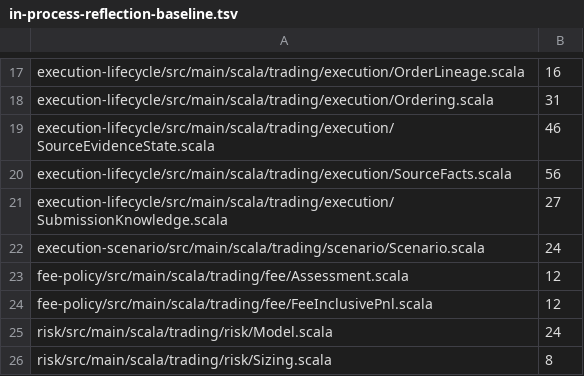
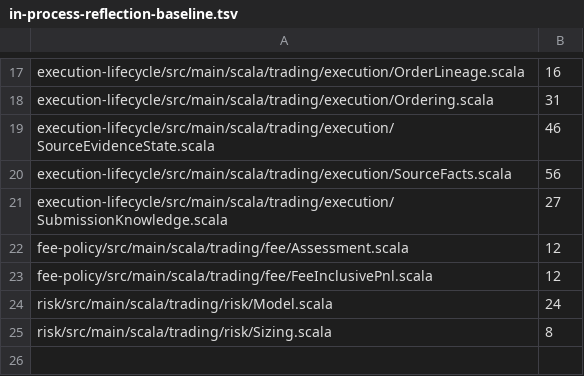
Before and after one commit to m2048ws/trading, a TSV file: tools/in-process-reflection-baseline.tsv, drawn as a sheet; only a part is shown, gaps mark what is left out.

Commit message:
refactor(scenario): construct checked values statically

```diff
--- a/tools/in-process-reflection-baseline.tsv
+++ b/tools/in-process-reflection-baseline.tsv
@@ -21,3 +21,2 @@ execution-lifecycle/src/main/scala/trading/execution/SourceFacts.scala	56
 execution-lifecycle/src/main/scala/trading/execution/SubmissionKnowledge.scala	27
-execution-scenario/src/main/scala/trading/scenario/Scenario.scala	24
 fee-policy/src/main/scala/trading/fee/Assessment.scala	12
```
Also changed, not shown: 7 other files.
